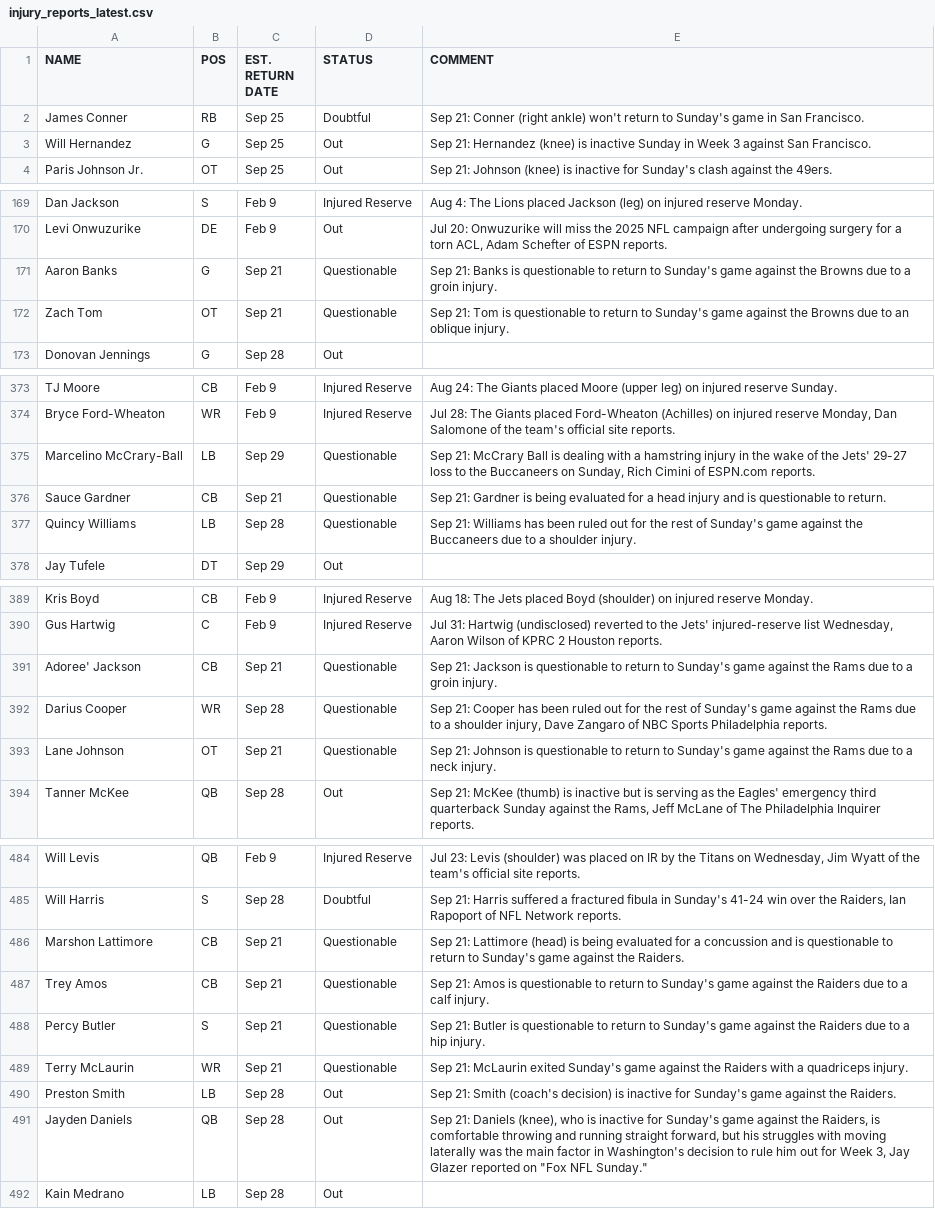
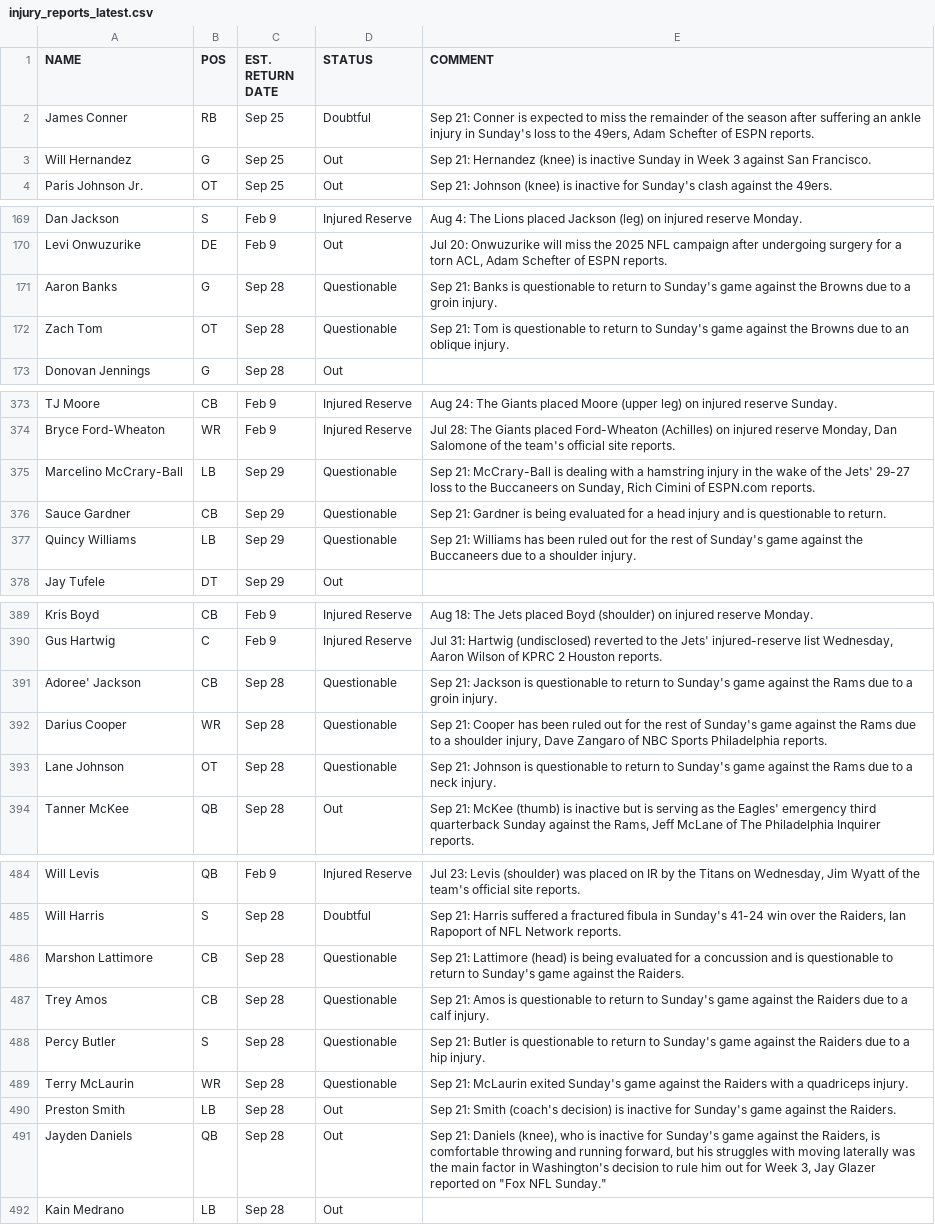
Before and after one commit to Clownworldenjoyer76/football_for_mat, a CSV file: data/raw/injuries/injury_reports_latest.csv, drawn as a sheet; only a part is shown, gaps mark what is left out; the diff covers the shown part only; the diff names each change by its address in the sheet, - before the commit and + after, or states it on an @@ line.

```diff
--- a/data/raw/injuries/injury_reports_latest.csv
+++ b/data/raw/injuries/injury_reports_latest.csv
-E2 (COMMENT): …21: Conner (right ankle) won't return to Sunday's game in San Francisco.
+E2 (COMMENT): …21: Conner is expected to miss the remainder of the season after suffering an ankle injury in Sunday's loss to the 49ers, Adam Schefter of ESPN reports.
-C171:C172 (EST. RETURN DATE): Sep 21
+C171:C172 (EST. RETURN DATE): Sep 28
-E375 (COMMENT): Sep 21: McCrary Ball is dealing…
+E375 (COMMENT): Sep 21: McCrary-Ball is dealing…
-C376 (EST. RETURN DATE): Sep 21
+C376 (EST. RETURN DATE): Sep 29
-C377 (EST. RETURN DATE): Sep 28
+C377 (EST. RETURN DATE): Sep 29
-C391 (EST. RETURN DATE): Sep 21
+C391 (EST. RETURN DATE): Sep 28
-C393 (EST. RETURN DATE): Sep 21
+C393 (EST. RETURN DATE): Sep 28
-C486:C489 (EST. RETURN DATE): Sep 21
+C486:C489 (EST. RETURN DATE): Sep 28
-E491 (COMMENT): …and running straight forward, but…
+E491 (COMMENT): …and running forward, but…
```
Also changed, not shown: 3 added rows, 3 removed rows and 19 edited cells elsewhere in this file, data/raw/weather/game_weather_latest.csv, 4 other files.
